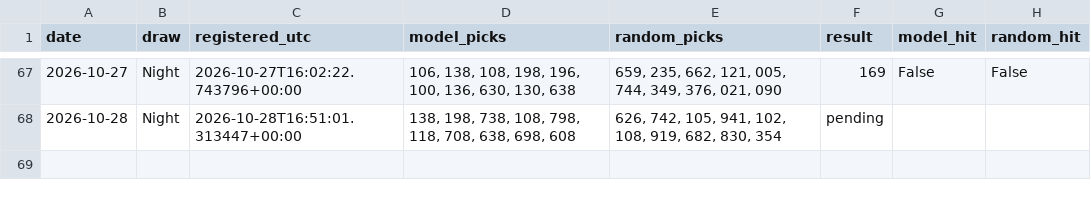
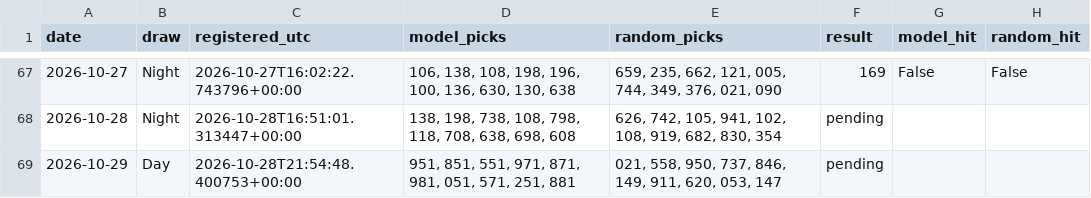
Before and after one commit to mannyal2057/sc-lottery-paper-tracker, a CSV file: pick3/paper/tracking.csv, drawn as a sheet; only a part is shown, gaps mark what is left out.

```diff
--- a/pick3/paper/tracking.csv
+++ b/pick3/paper/tracking.csv
@@ -68 +68,2 @@ date,draw,registered_utc,model_picks,random_picks,result,model_hit,random_hit
 2026-10-28,Night,2026-10-28T16:51:01.313447+00:00,"138, 198, 738, 108, 798, 118, 708, 638, 698, 608","626, 742, 105, 941, 102, 108, 919, 682, 830, 354",pending,,
+2026-10-29,Day,2026-10-28T21:54:48.400753+00:00,"951, 851, 551, 971, 871, 981, 051, 571, 251, 881","021, 558, 950, 737, 846, 149, 911, 620, 053, 147",pending,,
```
Also changed, not shown: 38 other files.
